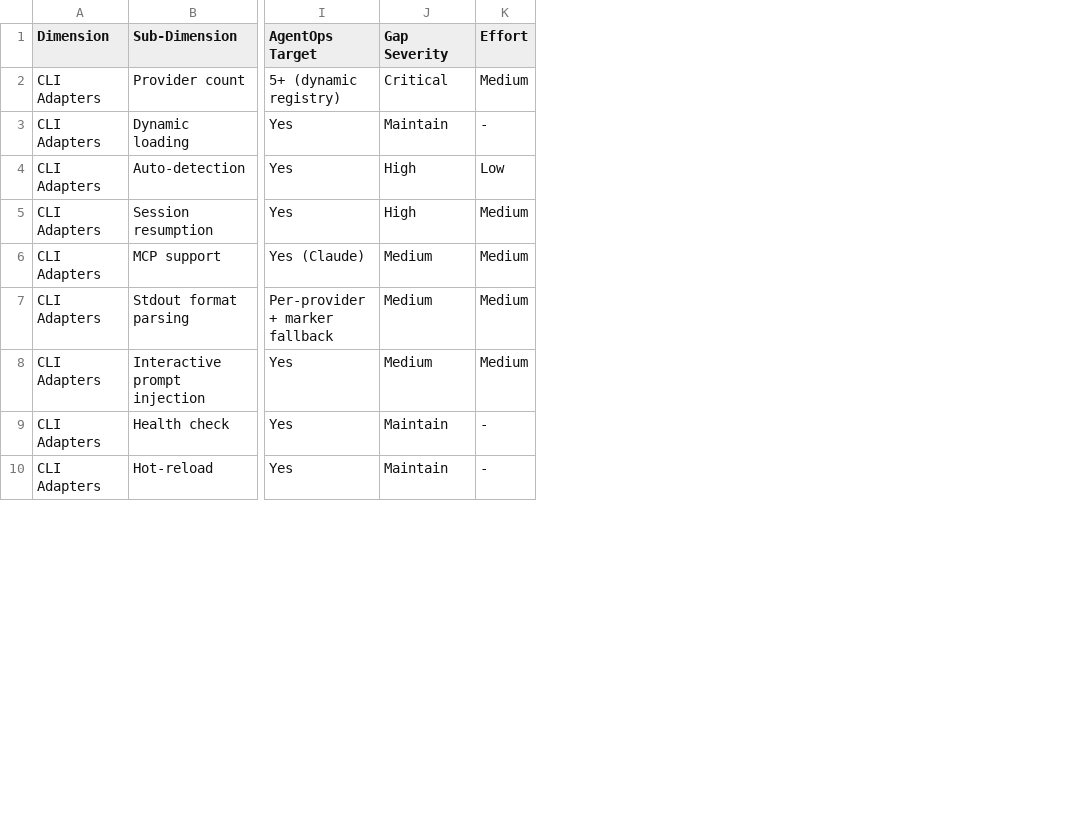
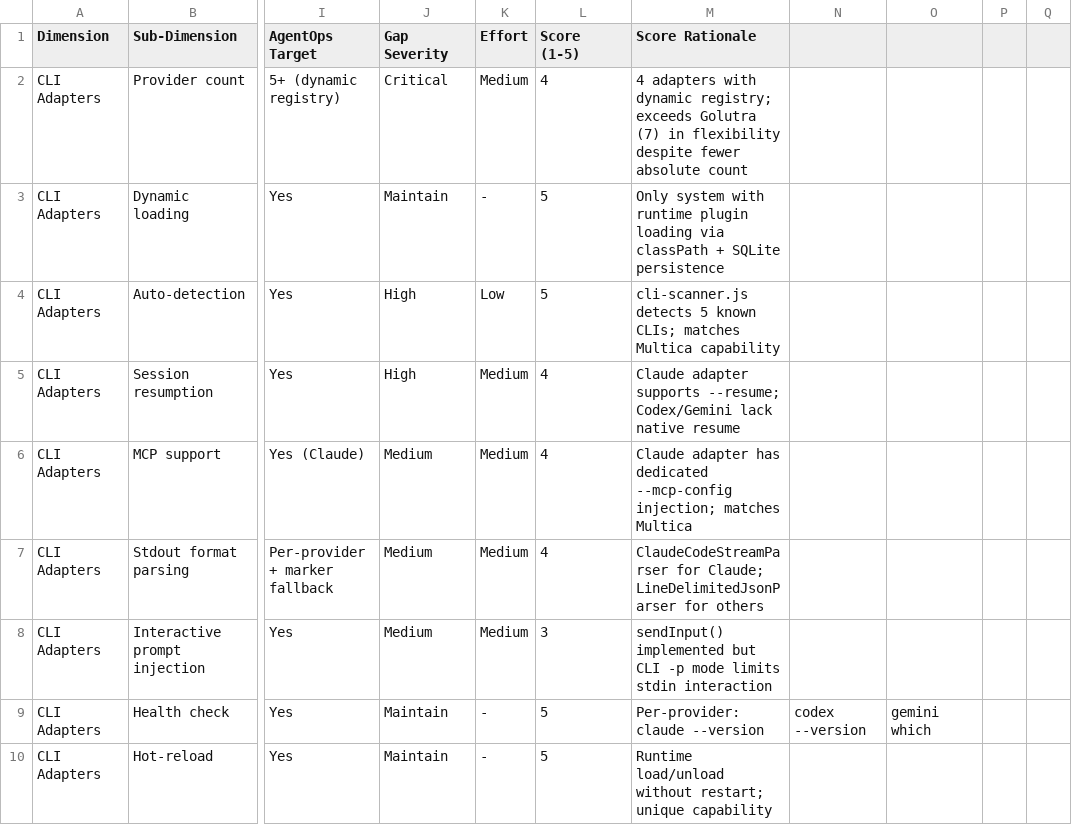
Before and after one commit to EmtCcc/AgentOpsDesktop, a CSV file: docs/phase2-gap-matrix.csv, drawn as a sheet; only a part is shown, gaps mark what is left out; the diff names each change by its address in the sheet, - before the commit and + after, or states it on an @@ line.

```diff
--- a/docs/phase2-gap-matrix.csv
+++ b/docs/phase2-gap-matrix.csv
+column L (Score (1-5)), rows 2-10: 4 | 5 | 5 | 4 | 4 | 4 | 3 | 5 | 5
+column M (Score Rationale), rows 2-10: 4 adapters with dynamic registry; exceeds Golutra (7) in flexibility despite fewer absolute count | Only system with runtime plugin loading via classPath + SQLite persistence | cli-scanner.js detects 5 known CLIs; matches Multica capability | Claude adapter supports --resume; Codex/Gemini lack native resume | Claude adapter has dedicated --mcp-config injection; matches Multica | ClaudeCodeStreamParser for Claude; LineDelimitedJsonParser for others | sendInput() implemented but CLI -p mode limits stdin interaction | Per-provider: claude --version | Runtime load/unload without restart; unique capability
+column N, row 9: codex --version
+column O, row 9: gemini which
+column P, empty
+column Q, empty
```
Also changed, not shown: 3 other files.
